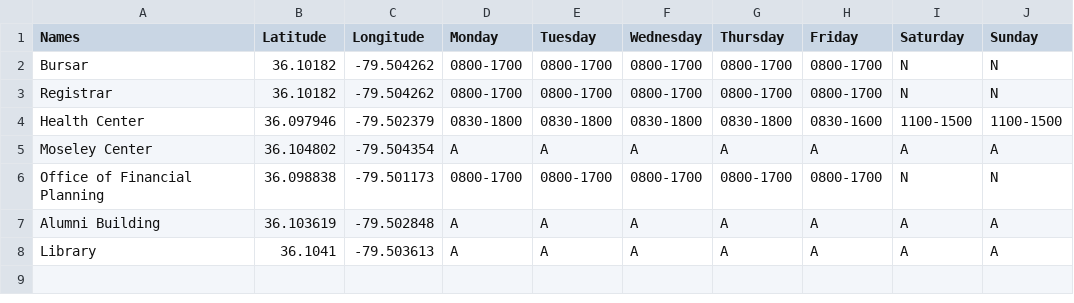
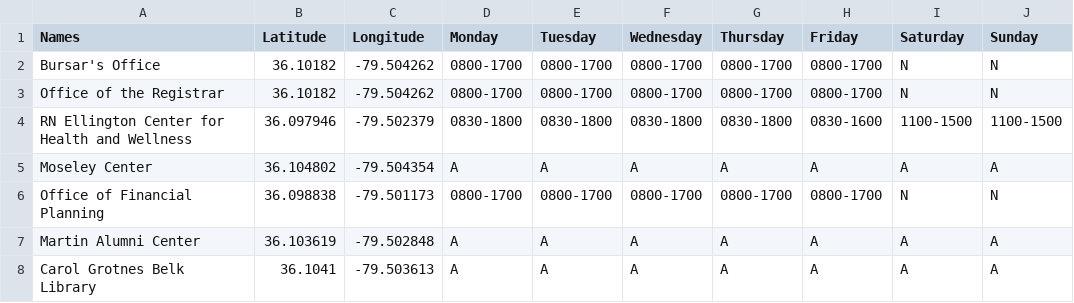
Before and after one commit to esparacio/MobileGroupApp, a CSV file: app/src/main/assets/OtherData.csv, drawn as a sheet.

```diff
--- a/app/src/main/assets/OtherData.csv
+++ b/app/src/main/assets/OtherData.csv
@@ -1,8 +1,8 @@
 Names ,Latitude,Longitude ,Monday,Tuesday,Wednesday,Thursday,Friday,Saturday,Sunday
-Bursar,36.10182,-79.504262,0800-1700,0800-1700,0800-1700,0800-1700,0800-1700,N,N
-Registrar,36.10182,-79.504262,0800-1700,0800-1700,0800-1700,0800-1700,0800-1700,N,N
-Health Center,36.097946,-79.502379,0830-1800,0830-1800,0830-1800,0830-1800,0830-1600,1100-1500,1100-1500
+Bursar's Office,36.10182,-79.504262,0800-1700,0800-1700,0800-1700,0800-1700,0800-1700,N,N
+Office of the Registrar,36.10182,-79.504262,0800-1700,0800-1700,0800-1700,0800-1700,0800-1700,N,N
+RN Ellington Center for Health and Wellness,36.097946,-79.502379,0830-1800,0830-1800,0830-1800,0830-1800,0830-1600,1100-1500,1100-1500
 Moseley Center,36.104802,-79.504354,A,A,A,A,A,A,A
 Office of Financial Planning,36.098838,-79.501173,0800-1700,0800-1700,0800-1700,0800-1700,0800-1700,N,N
-Alumni Building,36.103619,-79.502848,A,A,A,A,A,A,A
-Library,36.1041,-79.503613,A,A,A,A,A,A,A
+Martin Alumni Center,36.103619,-79.502848,A,A,A,A,A,A,A
+Carol Grotnes Belk Library,36.1041,-79.503613,A,A,A,A,A,A,A
```
Also changed, not shown: app/src/main/assets/DiningData.csv, app/src/main/assets/RecreationData.csv, 22 other files.
